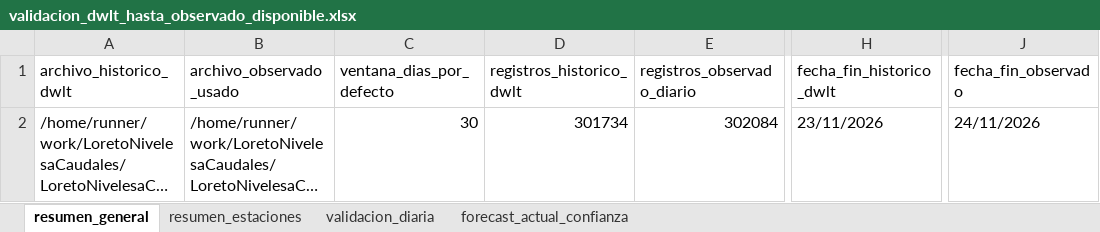
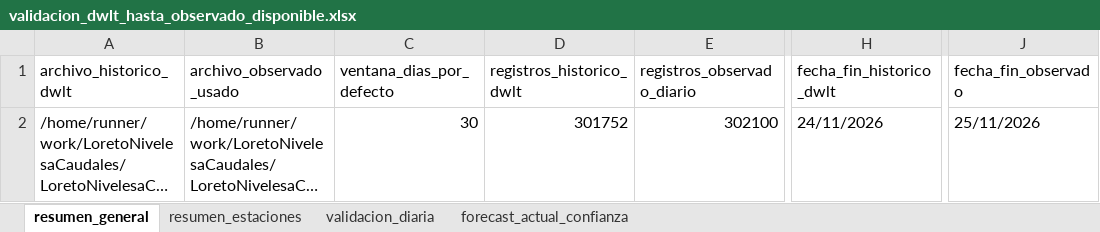
Before and after one commit to KURONO23/LoretoNivelesaCaudales, an Excel workbook: outputs/validacion_dwlt_hasta_observado_disponible.xlsx, sheet resumen_general, drawn as a sheet; only a part is shown, gaps mark what is left out; long unchanged cells end in …; values as stored, in another font and other column widths than the file's, no borders; the diff names each change by its address in the sheet, - before the commit and + after, or states it on an @@ line.

```diff
--- a/outputs/validacion_dwlt_hasta_observado_disponible.xlsx (sheet resumen_general)
+++ b/outputs/validacion_dwlt_hasta_observado_disponible.xlsx (sheet resumen_general)
-D2 (registros_historico_dwlt): 301734
+D2 (registros_historico_dwlt): 301752
-E2 (registros_observado_diario): 302084
+E2 (registros_observado_diario): 302100
-H2 (fecha_fin_historico_dwlt): 23/11/2026
+H2 (fecha_fin_historico_dwlt): 24/11/2026
-J2 (fecha_fin_observado): 24/11/2026
+J2 (fecha_fin_observado): 25/11/2026
```
Also changed, not shown: sheet validacion_diaria, sheet resumen_estaciones, sheet forecast_actual_confianza, outputs/metricas_dwlt_estaciones.xlsx, outputs/pronostico_nivel_7dias_estaciones.xlsx, 12 other files.
